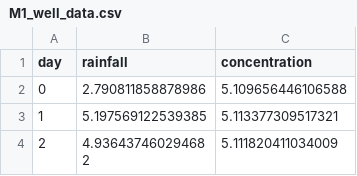
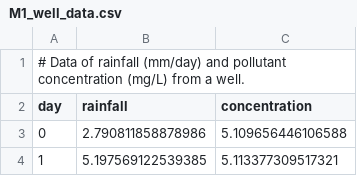
Before and after one commit to Quantitative-Environmental-Science/data, a CSV file: data/M1_well_data.csv, drawn as a sheet; only a part is shown; the shorter side is filled out with more unchanged rows; the diff names each change by its address in the sheet, - before the commit and + after, or states it on an @@ line.

Commit message:
add header

```diff
--- a/data/M1_well_data.csv
+++ b/data/M1_well_data.csv
+row 1: # Data of rainfall (mm/day) and pollutant concentration (mg/L) from a well.
```
